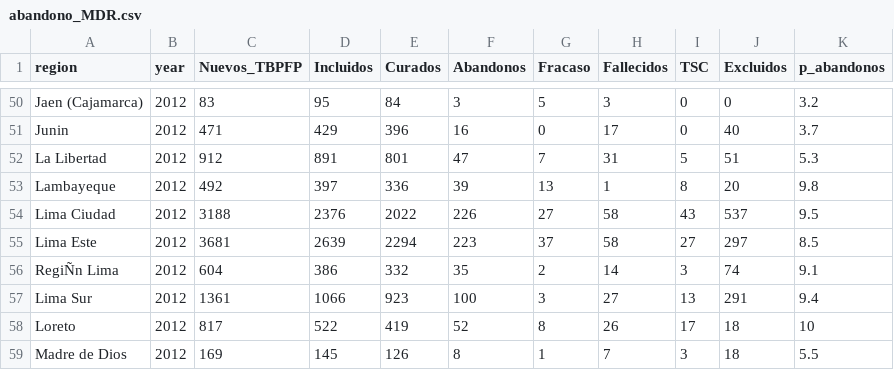
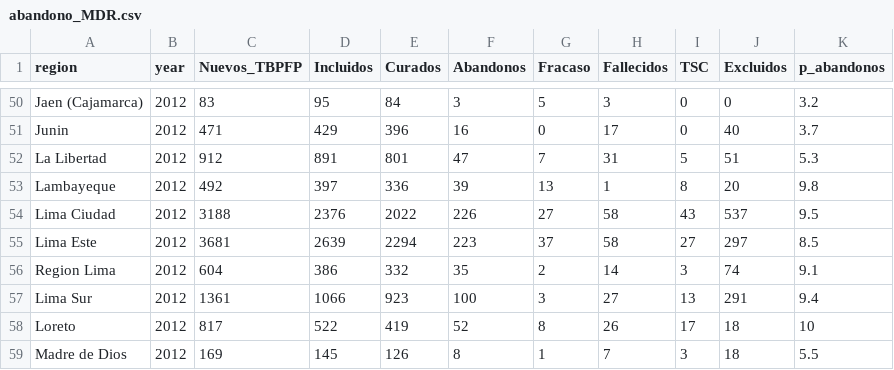
Before and after one commit to cmunayco/TB-model, a CSV file: abandono_MDR.csv, drawn as a sheet; only a part is shown, gaps mark what is left out; the diff names each change by its address in the sheet, - before the commit and + after, or states it on an @@ line.

```diff
--- a/abandono_MDR.csv
+++ b/abandono_MDR.csv
-A56 (region): RegiÑn Lima
+A56 (region): Region Lima
```
Also changed, not shown: Cohorte MDR_PERU_ 2009-2011_EESS.csv, 3 other files.
